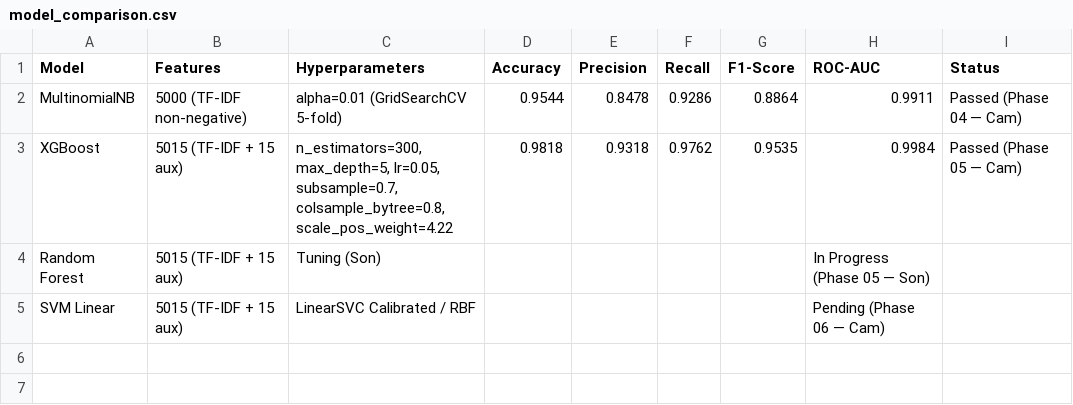
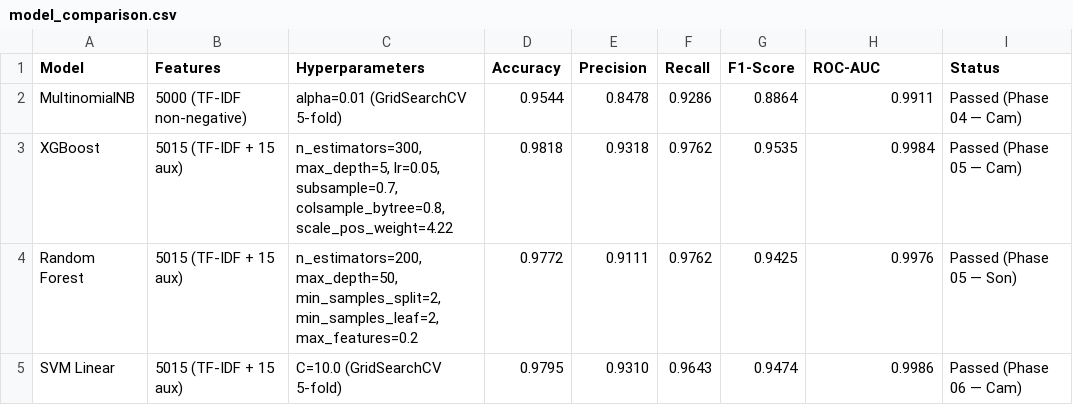
Before and after one commit to uit-25730067-chithanh/CS114-Team10-Elderly-Scam-Detection, a CSV file: draft/scam-detection/reports/model_comparison.csv, drawn as a sheet.

Commit message:
chore(audit): remove redundant refit calls, sync model_comparison.csv
- Remove nb_model.fit(X_train_nb, y_train) and xgb_model.fit(X_train, y_train)
  in 03_model_naive_bayes.ipynb / 04_model_xgboost.ipynb (and their generator
  scripts) — GridSearchCV/RandomizedSearchCV already refit best_estimator_ on
  the full training set by default (refit=True), so these lines just retrained
  an already-fitted model on identical data for no benefit. Same class of fix
  already applied to Random Forest via a prior Gemini review (PR #16); results
  are unaffected since the retrain was deterministic and redundant, not wrong
- Fill in the Random Forest and SVM Linear rows in reports/model_comparison.csv
  (were blank with stale "In Progress"/"Pending" status despite both phases
  being done since PR #16 and #20) using the recorded test_metrics from
  random_forest_metrics.json / svm_metrics.json
- Did not touch models/random_forest.pkl (missing due to .gitignore gap) —
  out of scope, owned by Sơn

```diff
--- a/draft/scam-detection/reports/model_comparison.csv
+++ b/draft/scam-detection/reports/model_comparison.csv
@@ -3,3 +3,3 @@ MultinomialNB,5000 (TF-IDF non-negative),alpha=0.01 (GridSearchCV 5-fold),0.9544
 XGBoost,5015 (TF-IDF + 15 aux),"n_estimators=300, max_depth=5, lr=0.05, subsample=0.7, colsample_bytree=0.8, scale_pos_weight=4.22",0.9818,0.9318,0.9762,0.9535,0.9984,Passed (Phase 05 — Cam)
-Random Forest,5015 (TF-IDF + 15 aux),Tuning (Son),,,,,In Progress (Phase 05 — Son)
-SVM Linear,5015 (TF-IDF + 15 aux),LinearSVC Calibrated / RBF,,,,,Pending (Phase 06 — Cam)
+Random Forest,5015 (TF-IDF + 15 aux),"n_estimators=200, max_depth=50, min_samples_split=2, min_samples_leaf=2, max_features=0.2",0.9772,0.9111,0.9762,0.9425,0.9976,Passed (Phase 05 — Son)
+SVM Linear,5015 (TF-IDF + 15 aux),C=10.0 (GridSearchCV 5-fold),0.9795,0.9310,0.9643,0.9474,0.9986,Passed (Phase 06 — Cam)
```
Also changed, not shown: 4 other files.
